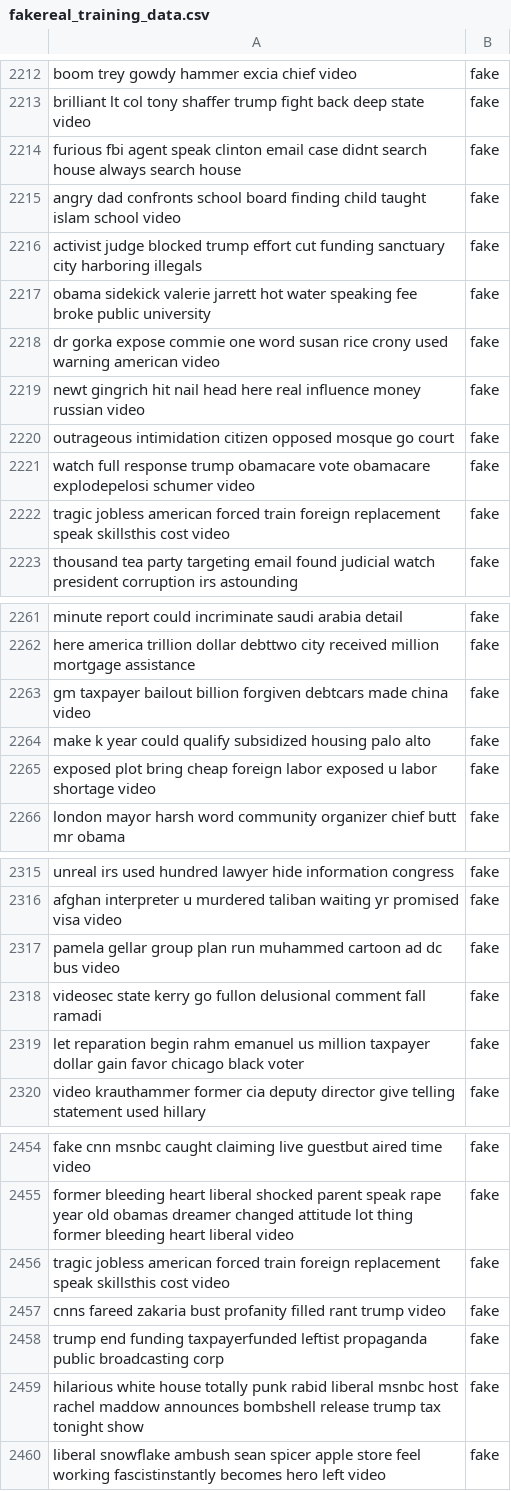
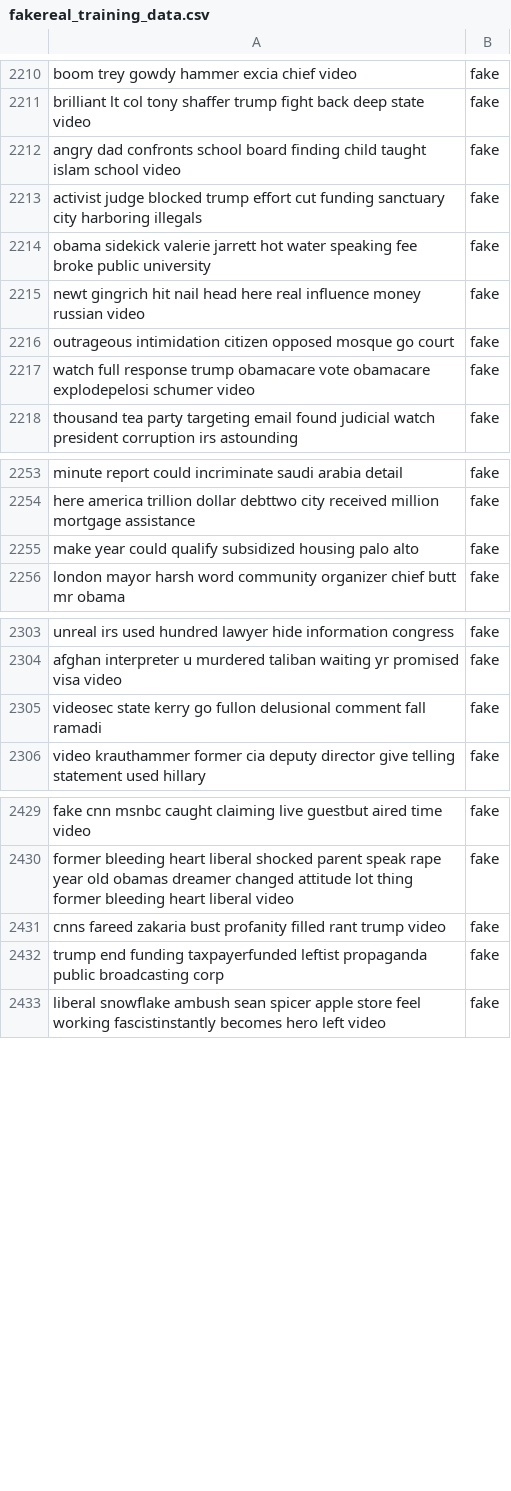
Before and after one commit to AyushiSwain24/Fake_news_Analyzer, a CSV file: fakereal_training_data.csv, drawn as a sheet; only a part is shown, gaps mark what is left out; the diff covers the shown part only.

```diff
--- a/fakereal_training_data.csv
+++ b/fakereal_training_data.csv
@@ -2213,3 +2211,2 @@ boom trey gowdy hammer excia chief video,fake
 brilliant lt col tony shaffer trump fight back deep state video,fake
-furious fbi agent speak clinton email case didnt search house always search house,fake
 angry dad confronts school board finding child taught islam school video,fake
@@ -2217,3 +2214,2 @@ activist judge blocked trump effort cut funding sanctuary city harboring illegal
 obama sidekick valerie jarrett hot water speaking fee broke public university,fake
-dr gorka expose commie one word susan rice crony used warning american video,fake
 newt gingrich hit nail head here real influence money russian video,fake
@@ -2221,3 +2217,2 @@ outrageous intimidation citizen opposed mosque go court,fake
 watch full response trump obamacare vote obamacare explodepelosi schumer video,fake
-tragic jobless american forced train foreign replacement speak skillsthis cost video,fake
 thousand tea party targeting email found judicial watch president corruption irs astounding,fake
@@ -2262,5 +2254,3 @@ minute report could incriminate saudi arabia detail,fake
 here america trillion dollar debttwo city received million mortgage assistance,fake
-gm taxpayer bailout billion forgiven debtcars made china video,fake
-make k year could qualify subsidized housing palo alto,fake
-exposed plot bring cheap foreign labor exposed u labor shortage video,fake
+make year could qualify subsidized housing palo alto,fake
 london mayor harsh word community organizer chief butt mr obama,fake
@@ -2316,5 +2304,3 @@ unreal irs used hundred lawyer hide information congress,fake
 afghan interpreter u murdered taliban waiting yr promised visa video,fake
-pamela gellar group plan run muhammed cartoon ad dc bus video,fake
 videosec state kerry go fullon delusional comment fall ramadi,fake
-let reparation begin rahm emanuel us million taxpayer dollar gain favor chicago black voter,fake
 video krauthammer former cia deputy director give telling statement used hillary,fake
@@ -2455,6 +2430,4 @@ fake cnn msnbc caught claiming live guestbut aired time video,fake
 former bleeding heart liberal shocked parent speak rape year old obamas dreamer changed attitude lot thing former bleeding heart liberal video,fake
-tragic jobless american forced train foreign replacement speak skillsthis cost video,fake
 cnns fareed zakaria bust profanity filled rant trump video,fake
 trump end funding taxpayerfunded leftist propaganda public broadcasting corp,fake
-hilarious white house totally punk rabid liberal msnbc host rachel maddow announces bombshell release trump tax tonight show,fake
 liberal snowflake ambush sean spicer apple store feel working fascistinstantly becomes hero left video,fake
```
Also changed, not shown: 36 removed rows and 41 edited cells elsewhere in this file, topic_training_data.csv, 19 other files.
